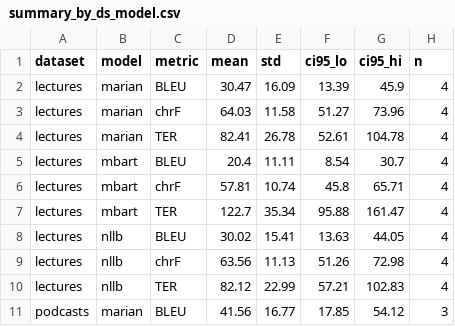
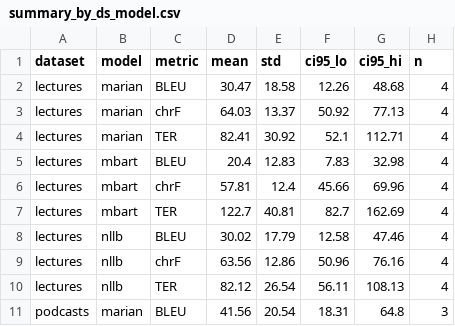
Before and after one commit to varunanand07/automatic-video-translation, a CSV file: analysis/summary_by_ds_model.csv, drawn as a sheet; only a part is shown; the diff covers the shown part only.

```diff
--- a/analysis/summary_by_ds_model.csv
+++ b/analysis/summary_by_ds_model.csv
@@ -1,11 +1,11 @@
 dataset,model,metric,mean,std,ci95_lo,ci95_hi,n
-lectures,marian,BLEU,30.47,16.09,13.39,45.9,4
-lectures,marian,chrF,64.03,11.58,51.27,73.96,4
-lectures,marian,TER,82.41,26.78,52.61,104.78,4
-lectures,mbart,BLEU,20.4,11.11,8.54,30.7,4
-lectures,mbart,chrF,57.81,10.74,45.8,65.71,4
-lectures,mbart,TER,122.7,35.34,95.88,161.47,4
-lectures,nllb,BLEU,30.02,15.41,13.63,44.05,4
-lectures,nllb,chrF,63.56,11.13,51.26,72.98,4
-lectures,nllb,TER,82.12,22.99,57.21,102.83,4
-podcasts,marian,BLEU,41.56,16.77,17.85,54.12,3
+lectures,marian,BLEU,30.47,18.58,12.26,48.68,4
+lectures,marian,chrF,64.03,13.37,50.92,77.13,4
+lectures,marian,TER,82.41,30.92,52.1,112.71,4
+lectures,mbart,BLEU,20.4,12.83,7.83,32.98,4
+lectures,mbart,chrF,57.81,12.4,45.66,69.96,4
+lectures,mbart,TER,122.7,40.81,82.7,162.69,4
+lectures,nllb,BLEU,30.02,17.79,12.58,47.46,4
+lectures,nllb,chrF,63.56,12.86,50.96,76.16,4
+lectures,nllb,TER,82.12,26.54,56.11,108.13,4
+podcasts,marian,BLEU,41.56,20.54,18.31,64.8,3
```
Also changed, not shown: 78 edited cells elsewhere in this file, analysis/all_metrics_flat.csv, analysis/correlations_WER_BLEU.csv, 5 other files.
